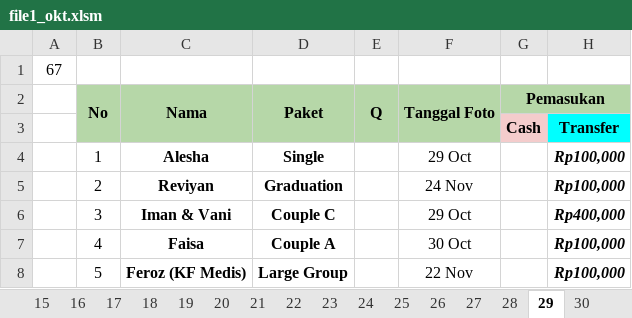
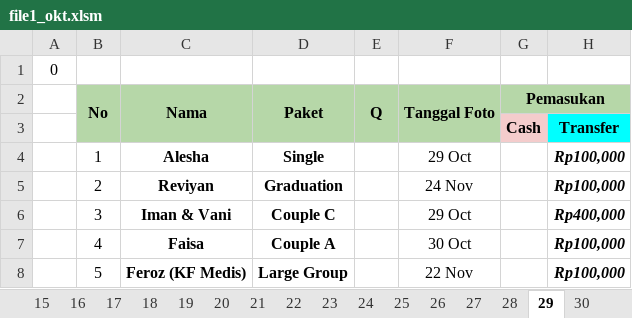
Before and after one commit to whynunuu/FoxeStudio, an Excel workbook: file1_okt.xlsm, sheet 29, drawn as a sheet; only a part is shown; values as stored, in another font and other column widths than the file's, no borders; charts and pictures and conditional formats not drawn; the diff names each change by its address in the sheet, - before the commit and + after, or states it on an @@ line.

```diff
--- a/file1_okt.xlsm (sheet 29)
+++ b/file1_okt.xlsm (sheet 29)
-A1: 67
+A1: 0
```
Also changed, not shown: sheet 31, sheet 30, sheet Resume Karyawan KPI, charts or pictures, file2.xlsx, file2_okt.xlsx, 8 other files.
